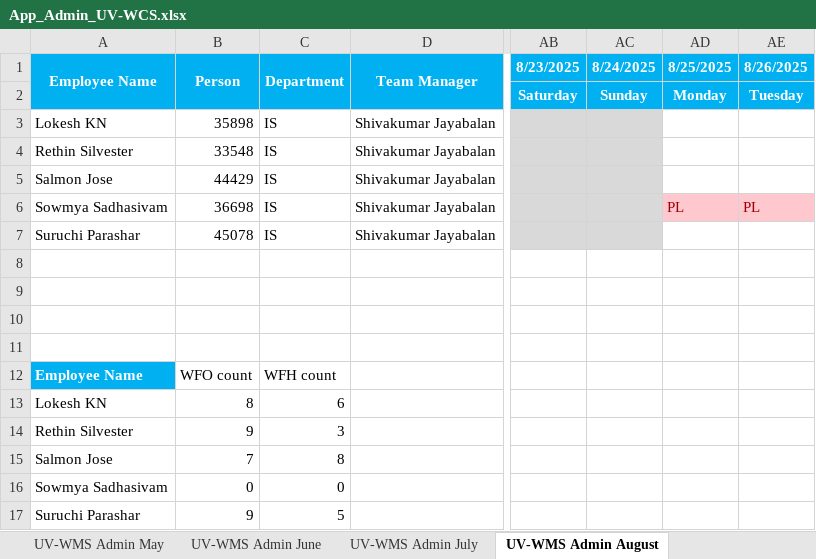
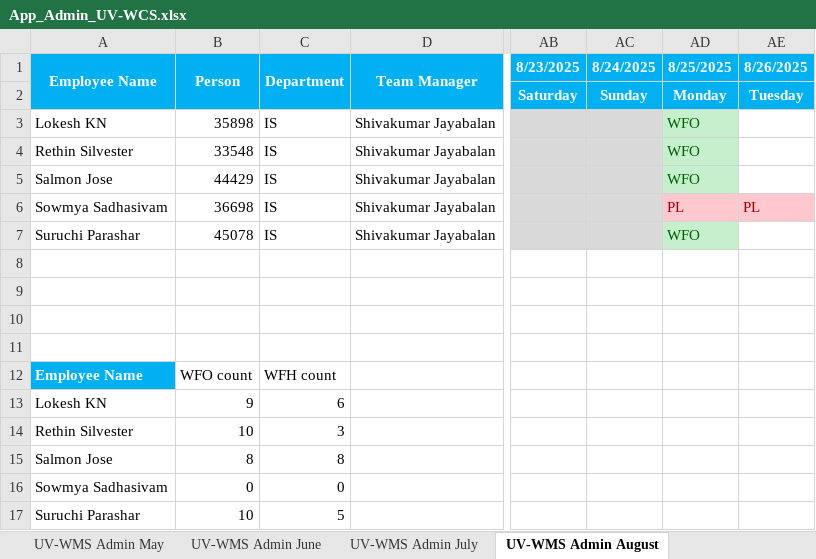
Before and after one commit to rethinsilvester/wfo-tracker, an Excel workbook: data/uv-wcs/App_Admin_UV-WCS.xlsx, sheet UV-WMS Admin August, drawn as a sheet; only a part is shown, gaps mark what is left out; values as stored, in another font and other column widths than the file's, no borders; conditional formats not drawn; the diff names each change by its address in the sheet, - before the commit and + after, or states it on an @@ line.

```diff
--- a/data/uv-wcs/App_Admin_UV-WCS.xlsx (sheet UV-WMS Admin August)
+++ b/data/uv-wcs/App_Admin_UV-WCS.xlsx (sheet UV-WMS Admin August)
-AD3:AD5 (8/25/2025): (empty)
+AD3:AD5 (8/25/2025): WFO
-AD3:AD5 fill: none
+AD3:AD5 fill: #C6EFCE
-AD7 (8/25/2025): (empty)
+AD7 (8/25/2025): WFO
-AD7 fill: none
+AD7 fill: #C6EFCE
-B13 (Person): 8
+B13 (Person): 9
-B14 (Person): 9
+B14 (Person): 10
-B15 (Person): 7
+B15 (Person): 8
-B17 (Person): 9
+B17 (Person): 10
```
Also changed, not shown: data/wcs-dev/WCS_DEV_tracker.xlsx, 1 other file.
